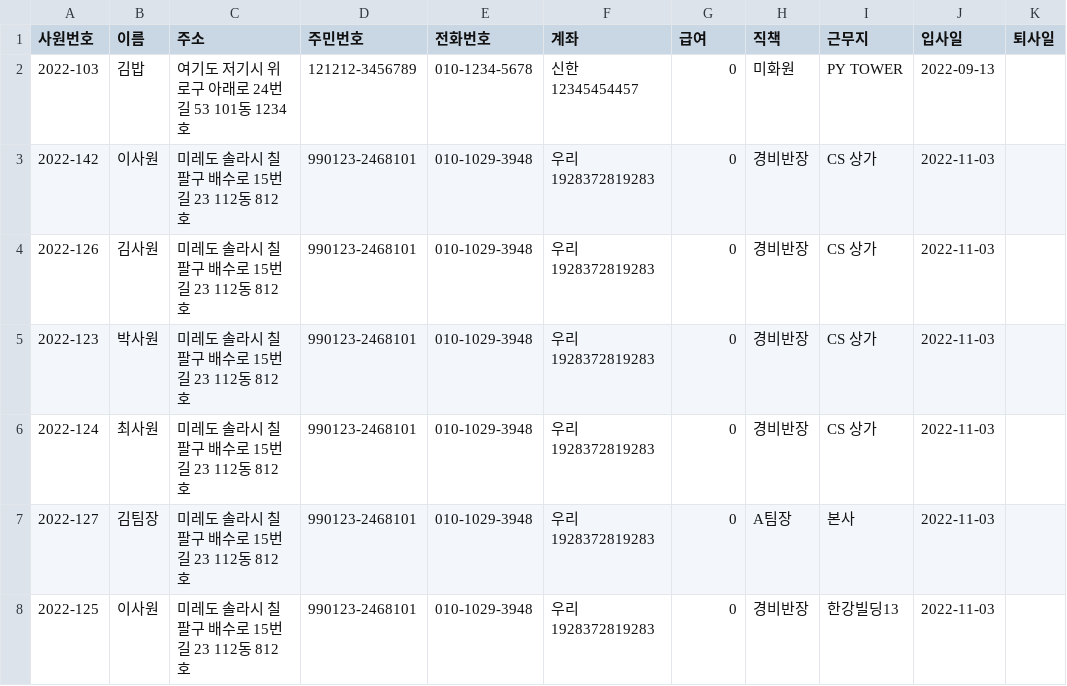
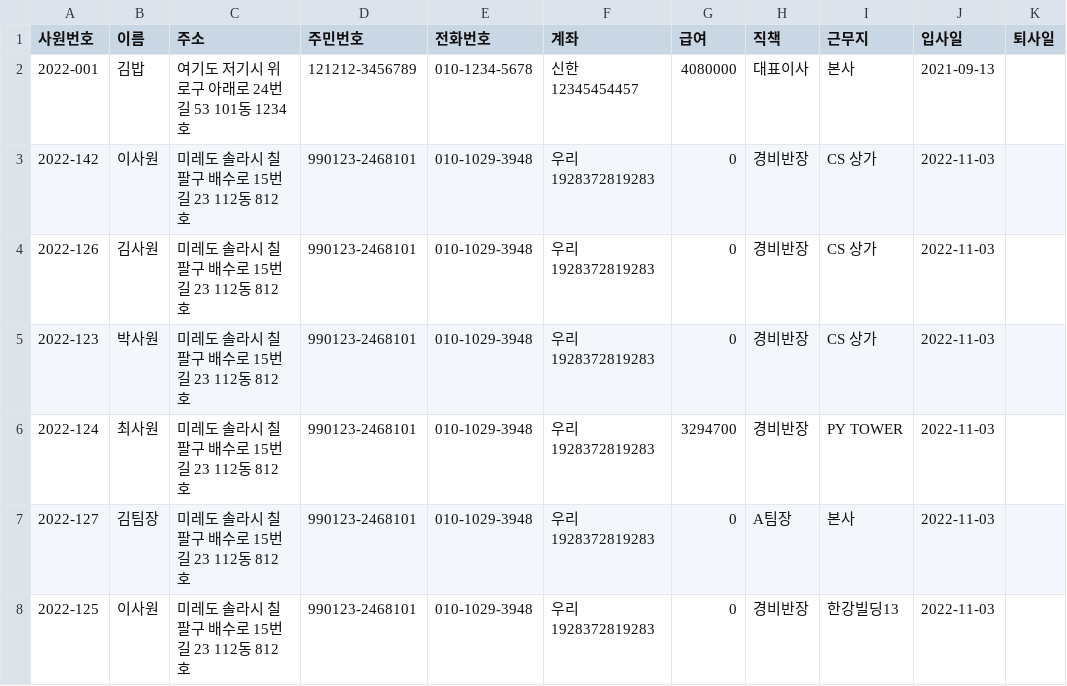
Before and after one commit to Jirung-E/EmployeeManagementSystem, a CSV file: data/직원정보.csv, drawn as a sheet.

```diff
--- a/data/직원정보.csv
+++ b/data/직원정보.csv
@@ -1,3 +1,3 @@
 사원번호,이름,주소,주민번호,전화번호,계좌,급여,직책,근무지,입사일,퇴사일
-2022-103,김밥,여기도 저기시 위로구 아래로 24번길 53 101동 1234호,121212-3456789,010-1234-5678,신한 12345454457,0,미화원,PY TOWER,2022-09-13,
+2022-001,김밥,여기도 저기시 위로구 아래로 24번길 53 101동 1234호,121212-3456789,010-1234-5678,신한 12345454457,4080000,대표이사,본사,2021-09-13,
 2022-142,이사원,미레도 솔라시 칠팔구 배수로 15번길 23 112동 812호,990123-2468101,010-1029-3948,우리 1928372819283,0,경비반장,CS 상가,2022-11-03,
@@ -5,3 +5,3 @@
 2022-123,박사원,미레도 솔라시 칠팔구 배수로 15번길 23 112동 812호,990123-2468101,010-1029-3948,우리 1928372819283,0,경비반장,CS 상가,2022-11-03,
-2022-124,최사원,미레도 솔라시 칠팔구 배수로 15번길 23 112동 812호,990123-2468101,010-1029-3948,우리 1928372819283,0,경비반장,CS 상가,2022-11-03,
+2022-124,최사원,미레도 솔라시 칠팔구 배수로 15번길 23 112동 812호,990123-2468101,010-1029-3948,우리 1928372819283,3294700,경비반장,PY TOWER,2022-11-03,
 2022-127,김팀장,미레도 솔라시 칠팔구 배수로 15번길 23 112동 812호,990123-2468101,010-1029-3948,우리 1928372819283,0,A팀장,본사,2022-11-03,
```
Also changed, not shown: data/급여.csv, 12 other files.
